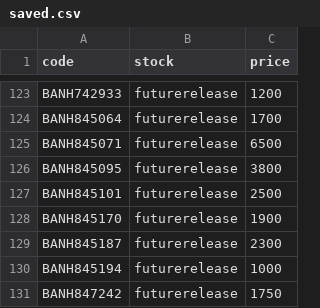
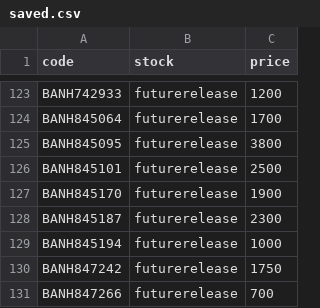
Before and after one commit to vktr107/hlj_price_tracker, a CSV file: saved.csv, drawn as a sheet; only a part is shown, gaps mark what is left out; the shorter side is filled out with more unchanged rows.

```diff
--- a/saved.csv
+++ b/saved.csv
@@ -124,3 +124,2 @@ BANH742933,futurerelease,1200
 BANH845064,futurerelease,1700
-BANH845071,futurerelease,6500
 BANH845095,futurerelease,3800
```
